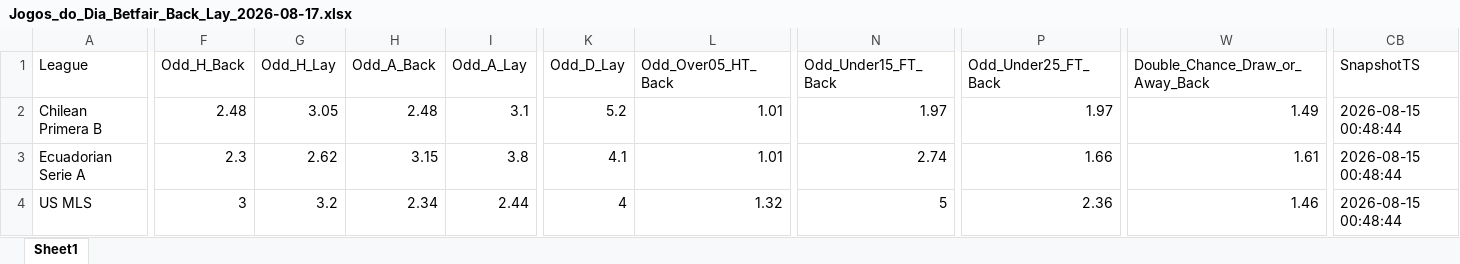
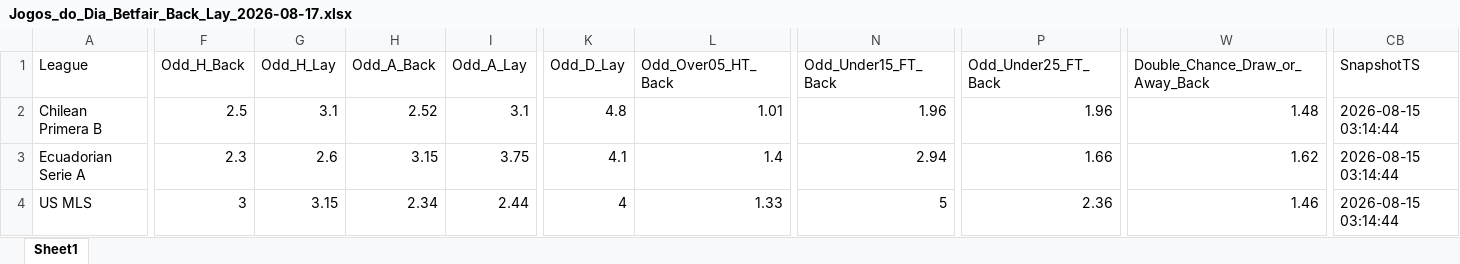
Before and after one commit to mtprado88/jogos_betfair, an Excel workbook: Jogos_do_Dia_Betfair_Back_Lay_2026-08-17.xlsx, sheet Sheet1, drawn as a sheet; only a part is shown, gaps mark what is left out; values as stored, in another font and other column widths than the file's, no borders; removed rows and columns are numbered as before the commit, all else as after; rows hold the shown columns only; the diff covers the shown part only; the diff names each change by its address in the sheet, - before the commit and + after, or states it on an @@ line.

Commit message:
Atualizando o arquivo XLSX

```diff
--- a/Jogos_do_Dia_Betfair_Back_Lay_2026-08-17.xlsx (sheet Sheet1)
+++ b/Jogos_do_Dia_Betfair_Back_Lay_2026-08-17.xlsx (sheet Sheet1)
-F2 (Odd_H_Back): 2.48
+F2 (Odd_H_Back): 2.5
-G2 (Odd_H_Lay): 3.05
+G2 (Odd_H_Lay): 3.1
-H2 (Odd_A_Back): 2.48
+H2 (Odd_A_Back): 2.52
-K2 (Odd_D_Lay): 5.2
+K2 (Odd_D_Lay): 4.8
-N2 (Odd_Under15_FT_Back): 1.97
+N2 (Odd_Under15_FT_Back): 1.96
-P2 (Odd_Under25_FT_Back): 1.97
+P2 (Odd_Under25_FT_Back): 1.96
-W2 (Double_Chance_Draw_or_Away_Back): 1.49
+W2 (Double_Chance_Draw_or_Away_Back): 1.48
-CB2:CB3 (SnapshotTS): 2026-08-15 00:48:44
+CB2:CB3 (SnapshotTS): 2026-08-15 03:14:44
-G3 (Odd_H_Lay): 2.62
+G3 (Odd_H_Lay): 2.6
-I3 (Odd_A_Lay): 3.8
+I3 (Odd_A_Lay): 3.75
-L3 (Odd_Over05_HT_Back): 1.01
+L3 (Odd_Over05_HT_Back): 1.4
-N3 (Odd_Under15_FT_Back): 2.74
+N3 (Odd_Under15_FT_Back): 2.94
-W3 (Double_Chance_Draw_or_Away_Back): 1.61
+W3 (Double_Chance_Draw_or_Away_Back): 1.62
-row 4: US MLS | 3 | 3.2 | 2.34 | 2.44 | 4 | 1.32 | 5 | 2.36 | 1.46 | 2026-08-15 00:48:44
+row 4: US MLS | 3 | 3.15 | 2.34 | 2.44 | 4 | 1.33 | 5 | 2.36 | 1.46 | 2026-08-15 03:14:44
```
Also changed, not shown: 216 edited cells elsewhere in this sheet.
